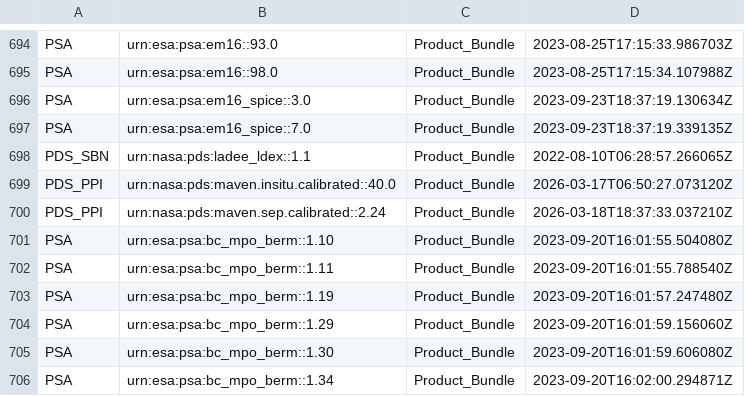
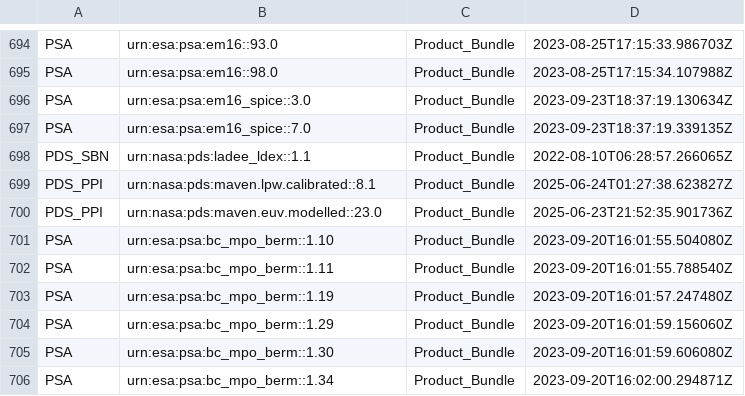
Before and after one commit to NASA-PDS/registry, a CSV file: docs/status/staged_bundles_in_registry.csv, drawn as a sheet; only a part is shown, gaps mark what is left out.

```diff
--- a/docs/status/staged_bundles_in_registry.csv
+++ b/docs/status/staged_bundles_in_registry.csv
@@ -698,4 +698,4 @@ PSA,urn:esa:psa:em16_spice::7.0,Product_Bundle,2023-09-23T18:37:19.339135Z
 PDS_SBN,urn:nasa:pds:ladee_ldex::1.1,Product_Bundle,2022-08-10T06:28:57.266065Z
-PDS_PPI,urn:nasa:pds:maven.insitu.calibrated::40.0,Product_Bundle,2026-03-17T06:50:27.073120Z
-PDS_PPI,urn:nasa:pds:maven.sep.calibrated::2.24,Product_Bundle,2026-03-18T18:37:33.037210Z
+PDS_PPI,urn:nasa:pds:maven.lpw.calibrated::8.1,Product_Bundle,2025-06-24T01:27:38.623827Z
+PDS_PPI,urn:nasa:pds:maven.euv.modelled::23.0,Product_Bundle,2025-06-23T21:52:35.901736Z
 PSA,urn:esa:psa:bc_mpo_berm::1.10,Product_Bundle,2023-09-20T16:01:55.504080Z
```
Also changed, not shown: 3 other files.
